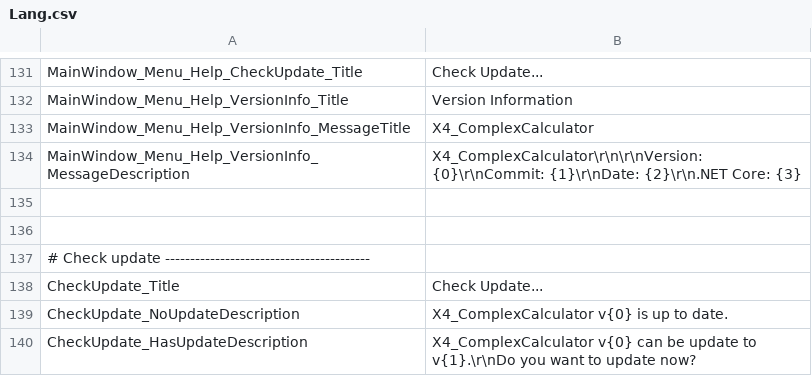
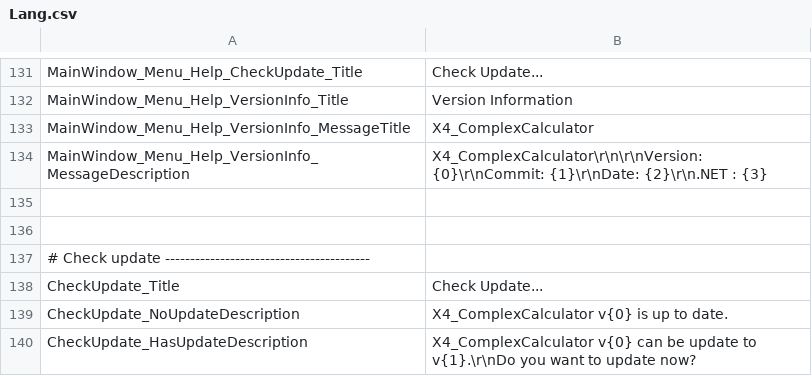
Before and after one commit to Ocelot1210/X4_ComplexCalculator, a CSV file: X4_ComplexCalculator/Localization/Lang.csv, drawn as a sheet; only a part is shown, gaps mark what is left out.

Commit message:
バージョン表記を修正 (#183)
* バージョン表記の .NET Core を .NET にした

```diff
--- a/X4_ComplexCalculator/Localization/Lang.csv
+++ b/X4_ComplexCalculator/Localization/Lang.csv
@@ -133,3 +133,3 @@ MainWindow_Menu_Help_VersionInfo_Title;Version Information
 MainWindow_Menu_Help_VersionInfo_MessageTitle;X4_ComplexCalculator
-MainWindow_Menu_Help_VersionInfo_MessageDescription;X4_ComplexCalculator\r\n\r\nVersion: {0}\r\nCommit: {1}\r\nDate: {2}\r\n.NET Core: {3}
+MainWindow_Menu_Help_VersionInfo_MessageDescription;X4_ComplexCalculator\r\n\r\nVersion: {0}\r\nCommit: {1}\r\nDate: {2}\r\n.NET : {3}
 
```
Also changed, not shown: X4_ComplexCalculator/Localization/Lang.ja-JP.csv.
